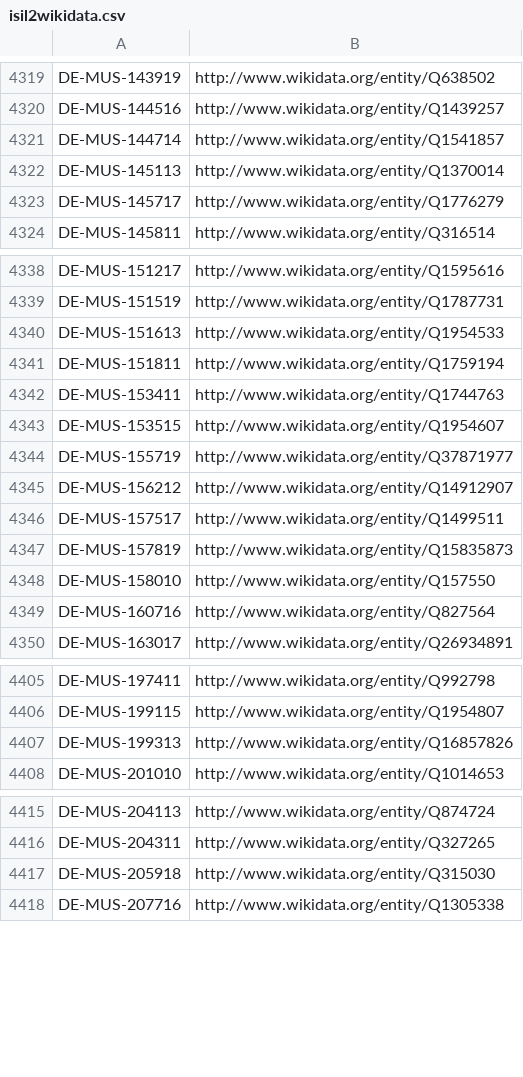
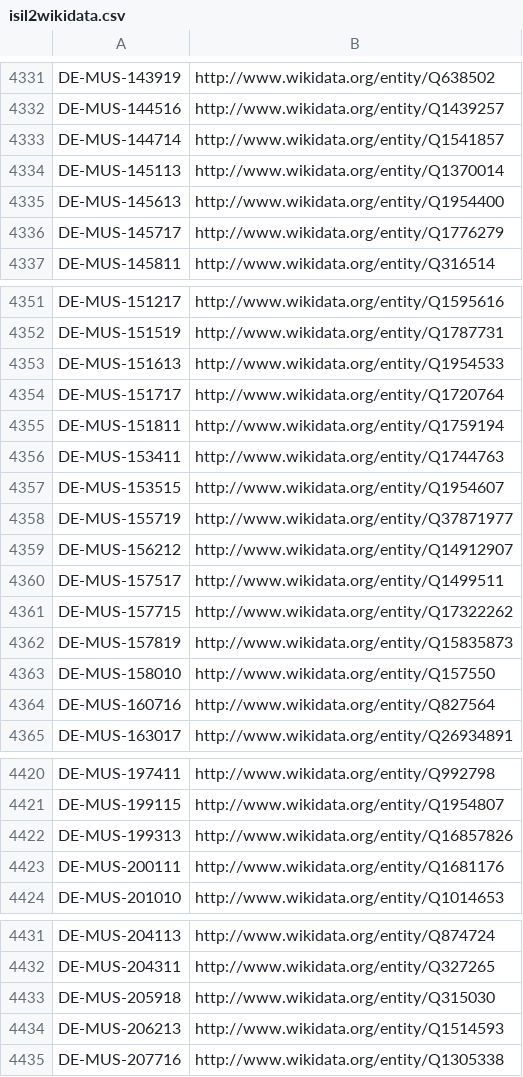
Before and after one commit to hbz/lookup-tables, a CSV file: data/isil2wikidata.csv, drawn as a sheet; only a part is shown, gaps mark what is left out; the diff covers the shown part only; the diff names each change by its address in the sheet, - before the commit and + after, or states it on an @@ line.

Commit message:
Update isil2wikidata

```diff
--- a/data/isil2wikidata.csv
+++ b/data/isil2wikidata.csv
+row 4335: DE-MUS-145613 | http://www.wikidata.org/entity/Q1954400
+row 4354: DE-MUS-151717 | http://www.wikidata.org/entity/Q1720764
+row 4361: DE-MUS-157715 | http://www.wikidata.org/entity/Q17322262
+row 4423: DE-MUS-200111 | http://www.wikidata.org/entity/Q1681176
+row 4434: DE-MUS-206213 | http://www.wikidata.org/entity/Q1514593
```
Also changed, not shown: 25 added rows elsewhere in this file.
